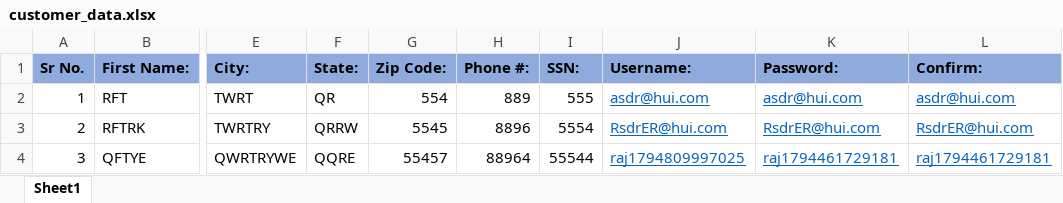
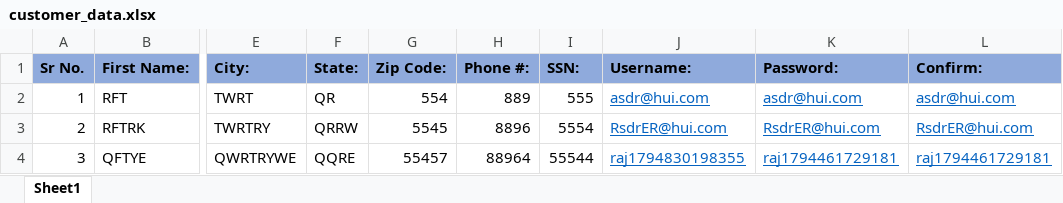
Before and after one commit to rajkoli098-dot/parabank-robot, an Excel workbook: Test Data/customer_data.xlsx, sheet Sheet1, drawn as a sheet; only a part is shown, gaps mark what is left out; values as stored, in another font and other column widths than the file's, no borders; the diff names each change by its address in the sheet, - before the commit and + after, or states it on an @@ line.

```diff
--- a/Test Data/customer_data.xlsx (sheet Sheet1)
+++ b/Test Data/customer_data.xlsx (sheet Sheet1)
-J4 (Username:): raj1794809997025
+J4 (Username:): raj1794830198355
```
Also changed, not shown: 4 other files.
